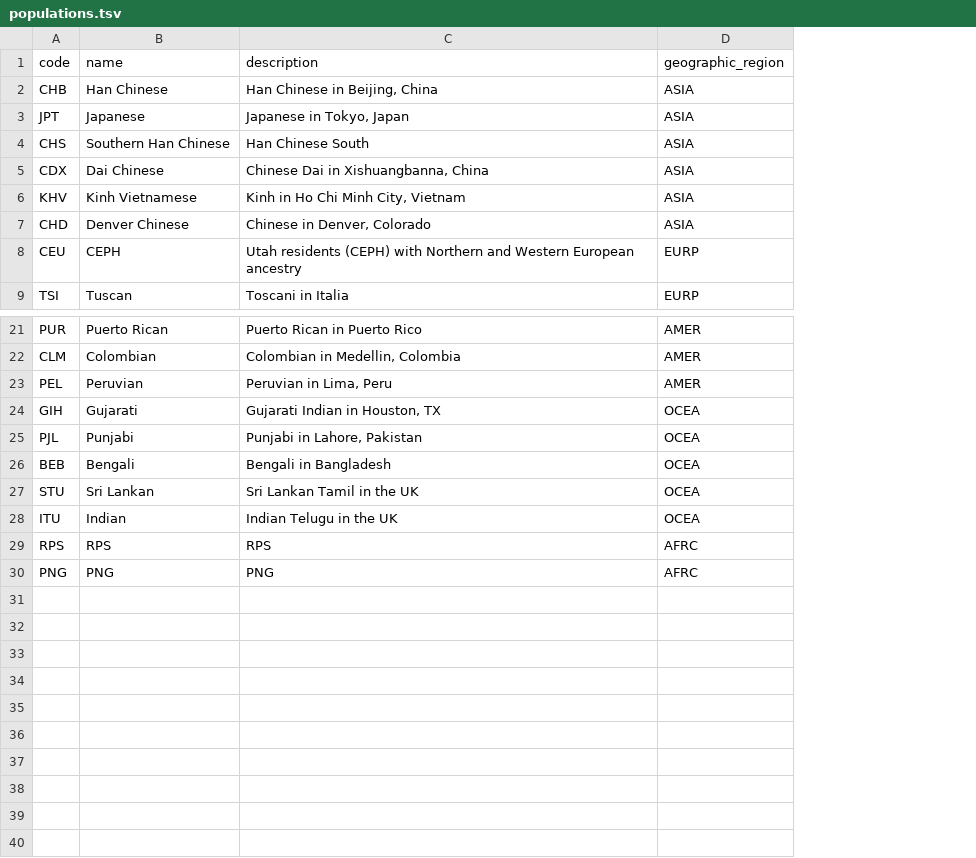
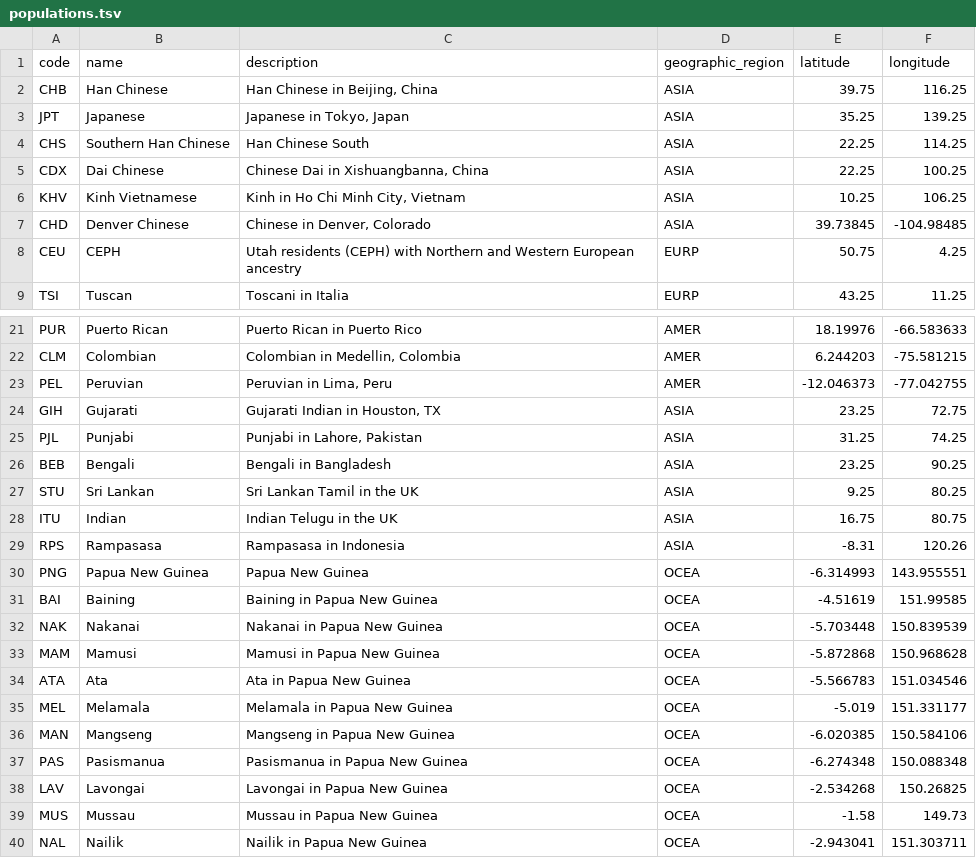
Before and after one commit to troycomi/archaic_genome_data_browser, a TSV file: data/tucci2018/populations.tsv, drawn as a sheet; only a part is shown, gaps mark what is left out; the diff names each change by its address in the sheet, - before the commit and + after, or states it on an @@ line.

Commit message:
Added long/lat to populations, updated PNG to subpops

```diff
--- a/data/tucci2018/populations.tsv
+++ b/data/tucci2018/populations.tsv
+column E (latitude), rows 2-9: 39.75 | 35.25 | 22.25 | 22.25 | 10.25 | 39.73845 | 50.75 | 43.25; rows 21-30: 18.19976 | 6.244203 | -12.046373 | 23.25 | 31.25 | 23.25 | 9.25 | 16.75 | -8.31 | -6.314993
+column F (longitude), rows 2-9: 116.25 | 139.25 | 114.25 | 100.25 | 106.25 | -104.98485 | 4.25 | 11.25; rows 21-30: -66.583633 | -75.581215 | -77.042755 | 72.75 | 74.25 | 90.25 | 80.25 | 80.75 | 120.26 | 143.955551
-D24:D28 (geographic_region): OCEA
+D24:D28 (geographic_region): ASIA
-B29 (name): RPS
+B29 (name): Rampasasa
-C29 (description): RPS
+C29 (description): Rampasasa in Indonesia
-D29 (geographic_region): AFRC
+D29 (geographic_region): ASIA
-B30 (name): PNG
+B30 (name): Papua New Guinea
-C30 (description): PNG
+C30 (description): Papua New Guinea
-D30 (geographic_region): AFRC
+D30 (geographic_region): OCEA
+row 31: BAI | Baining | Baining in Papua New Guinea | OCEA | -4.51619 | 151.99585
+row 32: NAK | Nakanai | Nakanai in Papua New Guinea | OCEA | -5.703448 | 150.839539
+row 33: MAM | Mamusi | Mamusi in Papua New Guinea | OCEA | -5.872868 | 150.968628
+row 34: ATA | Ata | Ata in Papua New Guinea | OCEA | -5.566783 | 151.034546
+row 35: MEL | Melamala | Melamala in Papua New Guinea | OCEA | -5.019 | 151.331177
+row 36: MAN | Mangseng | Mangseng in Papua New Guinea | OCEA | -6.020385 | 150.584106
+row 37: PAS | Pasismanua | Pasismanua in Papua New Guinea | OCEA | -6.274348 | 150.088348
+row 38: LAV | Lavongai | Lavongai in Papua New Guinea | OCEA | -2.534268 | 150.26825
+row 39: MUS | Mussau | Mussau in Papua New Guinea | OCEA | -1.58 | 149.73
+row 40: NAL | Nailik | Nailik in Papua New Guinea | OCEA | -2.943041 | 151.303711
```
Also changed, not shown: data/1000genomes/populations.tsv, data/tucci2018/samples.tsv, 6 other files.
